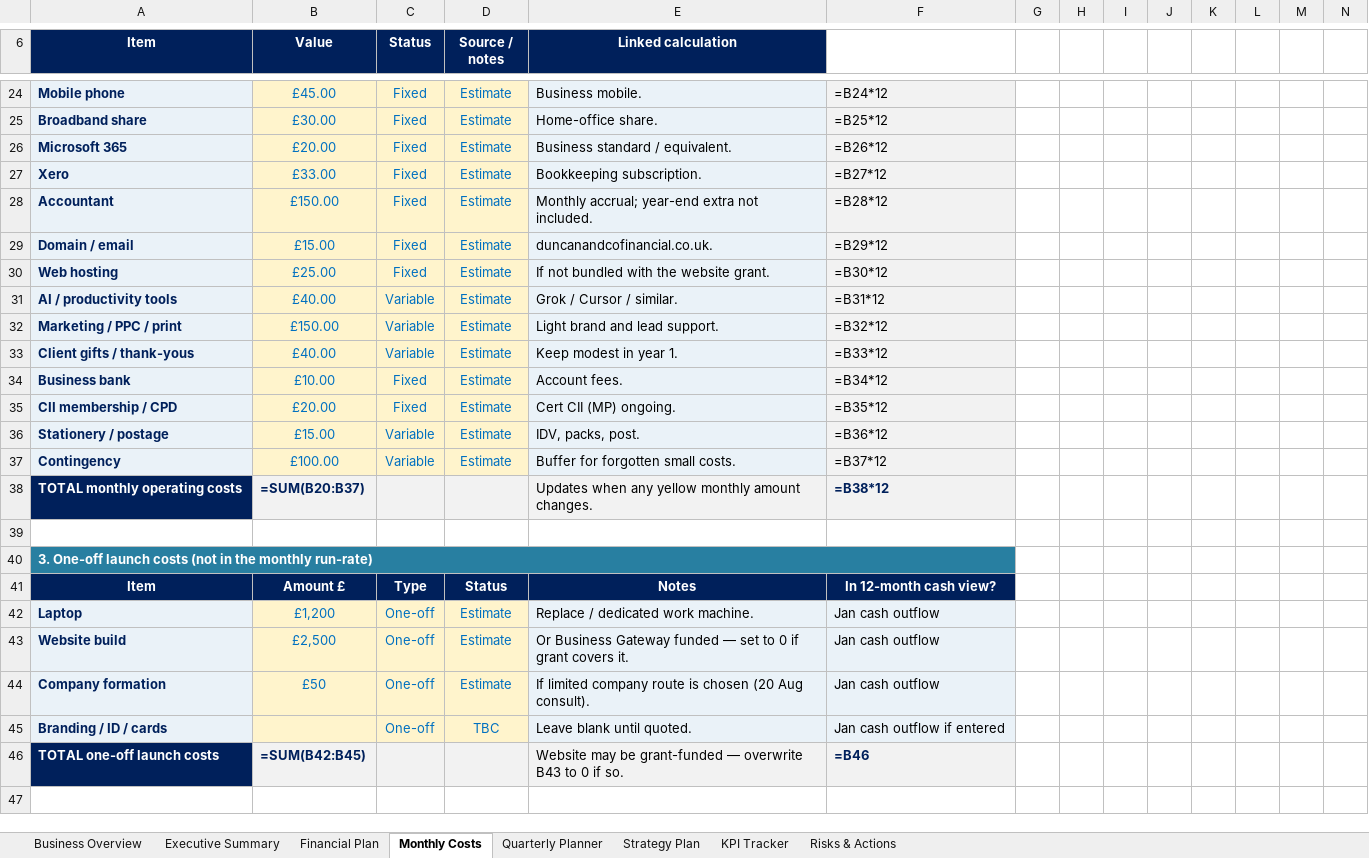
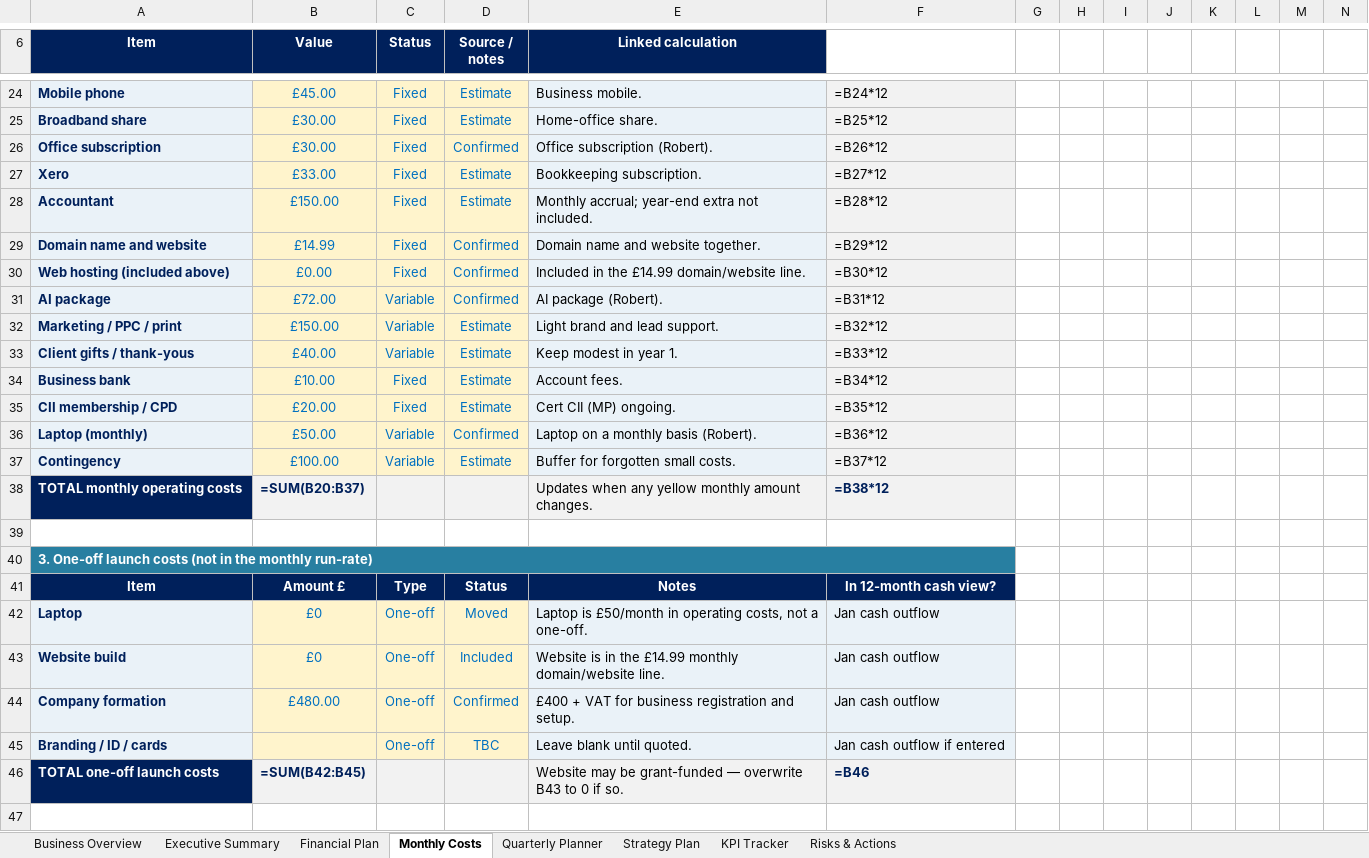
Before and after one commit to boab21mac/plugins, an Excel workbook: duncan-and-co-planning/Strategic_planning.xlsx, sheet Monthly Costs, drawn as a sheet; only a part is shown, gaps mark what is left out; values as stored, in another font and other column widths than the file's, no borders; formulas without a stored value are shown as written; removed rows and columns are numbered as before the commit, all else as after; the diff names each change by its address in the sheet, - before the commit and + after, or states it on an @@ line.

```diff
--- a/duncan-and-co-planning/Strategic_planning.xlsx (sheet Monthly Costs)
+++ b/duncan-and-co-planning/Strategic_planning.xlsx (sheet Monthly Costs)
-row 26: Microsoft 365 | £20.00 | Fixed | Estimate | Business standard / equivalent. | =B26*12
+row 26: Office subscription | £30.00 | Fixed | Confirmed | Office subscription (Robert). | =B26*12
-row 29: Domain / email | £15.00 | Fixed | Estimate | duncanandcofinancial.co.uk. | =B29*12
-row 30: Web hosting | £25.00 | Fixed | Estimate | If not bundled with the website grant. | =B30*12
-row 31: AI / productivity tools | £40.00 | Variable | Estimate | Grok / Cursor / similar. | =B31*12
+row 29: Domain name and website | £14.99 | Fixed | Confirmed | Domain name and website together. | =B29*12
+row 30: Web hosting (included above) | £0.00 | Fixed | Confirmed | Included in the £14.99 domain/website line. | =B30*12
+row 31: AI package | £72.00 | Variable | Confirmed | AI package (Robert). | =B31*12
-row 36: Stationery / postage | £15.00 | Variable | Estimate | IDV, packs, post. | =B36*12
+row 36: Laptop (monthly) | £50.00 | Variable | Confirmed | Laptop on a monthly basis (Robert). | =B36*12
-B42 (Value): £1,200
+B42 (Value): £0
-D42 (Source / notes): Estimate
+D42 (Source / notes): Moved
-E42 (Linked calculation): Replace / dedicated work machine.
+E42 (Linked calculation): Laptop is £50/month in operating costs, not a one-off.
-B43 (Value): £2,500
+B43 (Value): £0
-D43 (Source / notes): Estimate
+D43 (Source / notes): Included
-E43 (Linked calculation): Or Business Gateway funded — set to 0 if grant covers it.
+E43 (Linked calculation): Website is in the £14.99 monthly domain/website line.
-B44 (Value): £50
+B44 (Value): £480.00
-D44 (Source / notes): Estimate
+D44 (Source / notes): Confirmed
-E44 (Linked calculation): If limited company route is chosen (20 Aug consult).
+E44 (Linked calculation): £400 + VAT for business registration and setup.
```
